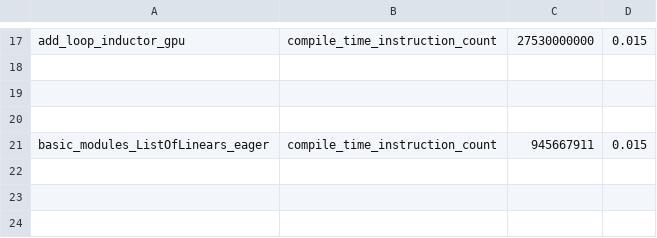
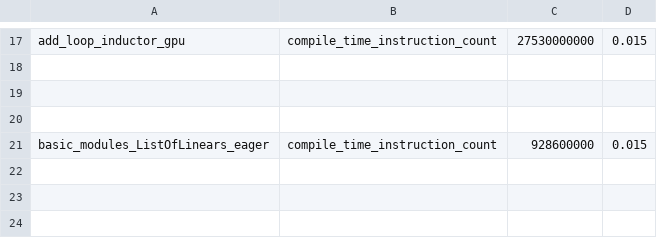
Before and after one commit to rdhanarot/pytorch, a CSV file: benchmarks/dynamo/pr_time_benchmarks/expected_results.csv, drawn as a sheet; only a part is shown, gaps mark what is left out.

Commit message:
[dynamo][dicts] Guarding lazily on dict keys (#143997)
Pull Request resolved: https://github.com/pytorch/pytorch/pull/143997
Approved by: https://github.com/jansel

```diff
--- a/benchmarks/dynamo/pr_time_benchmarks/expected_results.csv
+++ b/benchmarks/dynamo/pr_time_benchmarks/expected_results.csv
@@ -20,3 +20,3 @@ add_loop_inductor_gpu,compile_time_instruction_count,27530000000,0.015
 
-basic_modules_ListOfLinears_eager,compile_time_instruction_count,945667911,0.015
+basic_modules_ListOfLinears_eager,compile_time_instruction_count,928600000,0.015
 
```
Also changed, not shown: 7 other files.
